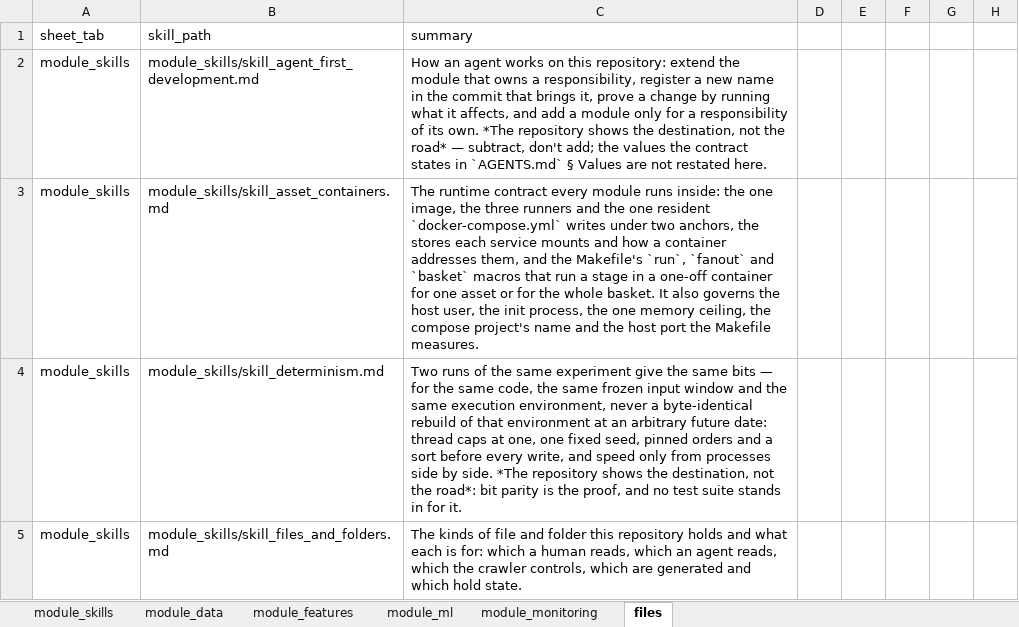
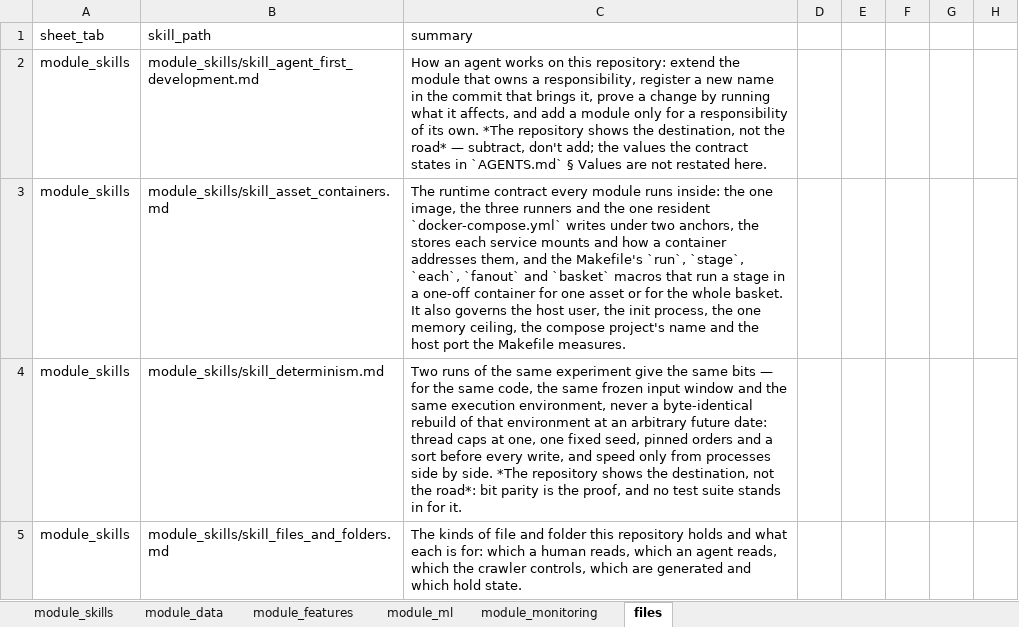
Before and after one commit to flak92/LIORA-MLOps-Portfolio, an Excel workbook: module_skills/skills_sheet.xlsx, sheet files, drawn as a sheet; only a part is shown; values as stored, in another font and other column widths than the file's, no borders; the diff names each change by its address in the sheet, - before the commit and + after, or states it on an @@ line.

Commit message:
Hold a hand's search action to one ticker, hand the tmux twin its project, write each step once
The promotion, the reset and the detached search checked ASSET for presence alone, and the
reset put it unquoted into rm -rf: ASSET='BTC *' would have removed the contents of the
tree's root. one_asset — one ticker of TICKERS, or make stops before a line of the recipe
runs — replaces the three copies of the check. The tmux session takes the tmux server's
environment, not the shell's, so the twin's command line carries COMPOSE_PROJECT_NAME
where it is set, and the session is named behind it. Each of the search's two steps has
one command, serpentine_turn and serpentine_score over the new stage and each macros, read
by its own target and by the loop; make -n prints what it printed before. The target
grammar names <module>-<process> and its actions in general, the search's targets its
examples, and the register takes the new names.

```diff
--- a/module_skills/skills_sheet.xlsx (sheet files)
+++ b/module_skills/skills_sheet.xlsx (sheet files)
-C3 (summary): …Makefile's `run`, `fanout` and…
+C3 (summary): …Makefile's `run`, `stage`, `each`, `fanout` and…
```
Also changed, not shown: sheet module_skills, 9 other files.
